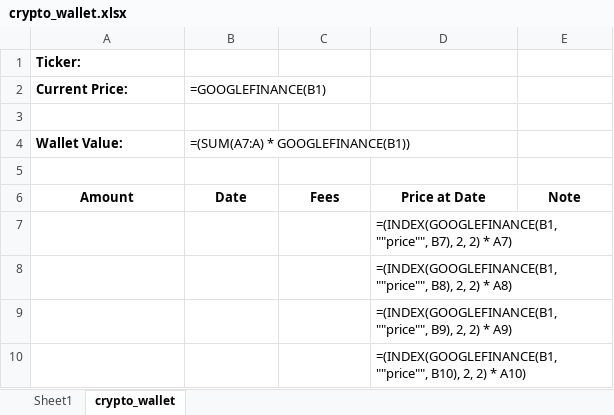
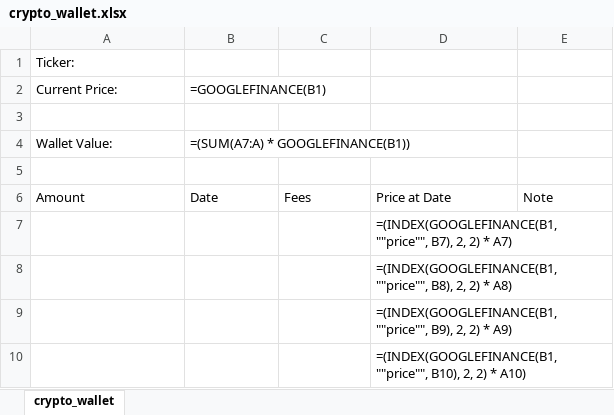
Before and after one commit to patrickomatic/csvpp-examples, an Excel workbook: crypto_wallet/crypto_wallet.xlsx, sheet crypto_wallet, drawn as a sheet; only a part is shown; values as stored, in another font and other column widths than the file's, no borders; formulas without a stored value are shown as written; the diff names each change by its address in the sheet, - before the commit and + after, or states it on an @@ line.

```diff
--- a/crypto_wallet/crypto_wallet.xlsx (sheet crypto_wallet)
+++ b/crypto_wallet/crypto_wallet.xlsx (sheet crypto_wallet)
-sheet tab: Sheet1
-A1:A2 bold: on
+A1:A2 bold: off
-A4 bold: on
+A4 bold: off
@@ A6:E6 bold: on → off, alignment: center → left @@
```
Also changed, not shown: all_features/all_features.xlsx, loan/loan.xlsx, 10 other files.
